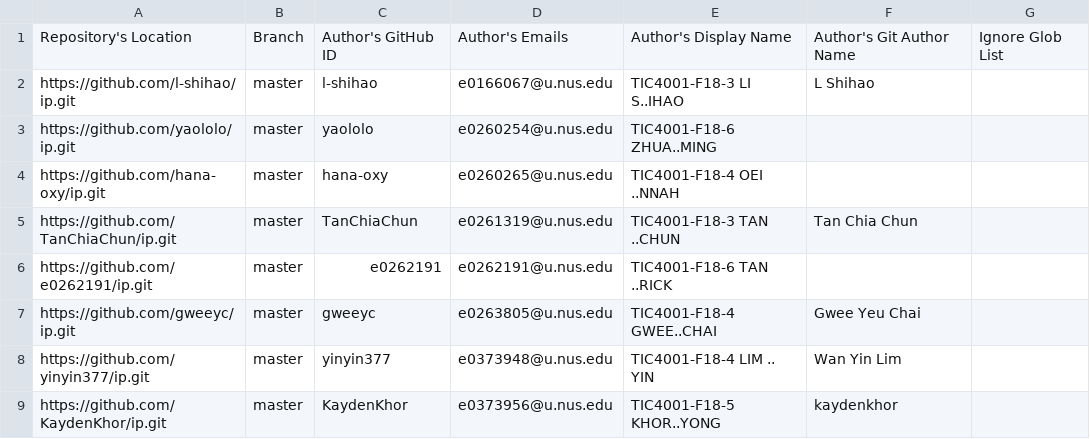
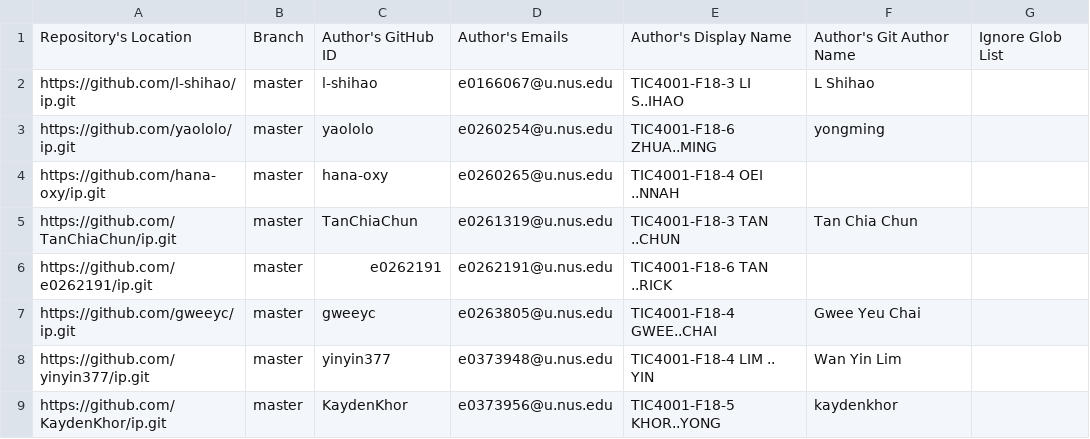
Before and after one commit to nus-tic4001-AY2122S1/ip-dashboard, a CSV file: configs/author-config.csv, drawn as a sheet; only a part is shown.

Commit message:
Update configs

```diff
--- a/configs/author-config.csv
+++ b/configs/author-config.csv
@@ -2,3 +2,3 @@ Repository's Location,Branch,Author's GitHub ID,Author's Emails,Author's Display
 https://github.com/l-shihao/ip.git,master,l-shihao,e0166067@u.nus.edu,TIC4001-F18-3 LI S..IHAO,L Shihao,
-https://github.com/yaololo/ip.git,master,yaololo,e0260254@u.nus.edu,TIC4001-F18-6 ZHUA..MING,,
+https://github.com/yaololo/ip.git,master,yaololo,e0260254@u.nus.edu,TIC4001-F18-6 ZHUA..MING,yongming,
 https://github.com/hana-oxy/ip.git,master,hana-oxy,e0260265@u.nus.edu,TIC4001-F18-4 OEI ..NNAH,,
```
